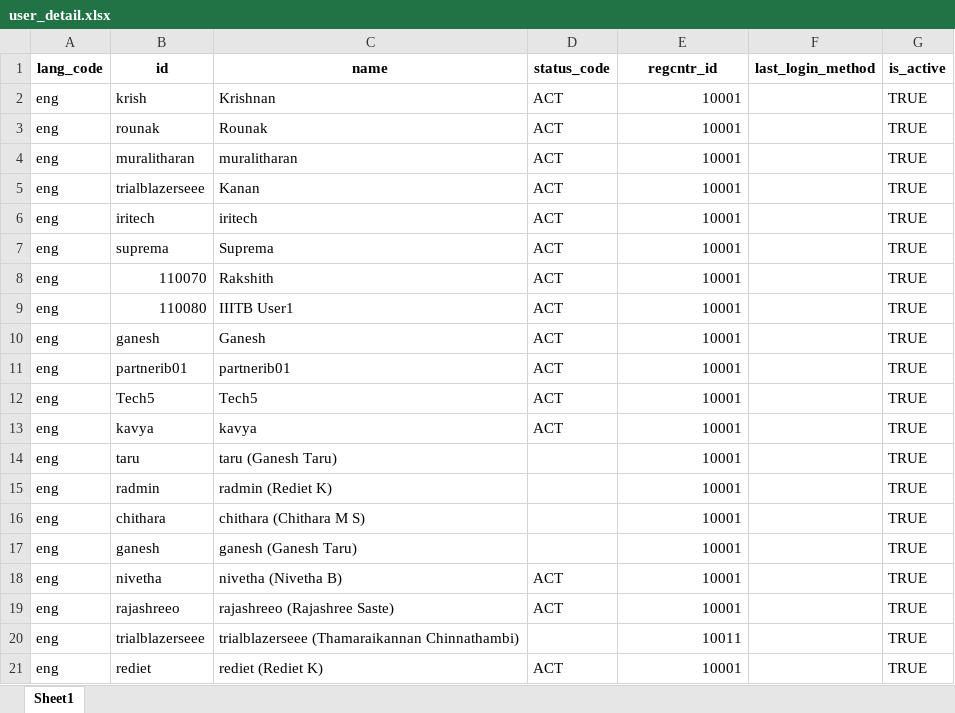
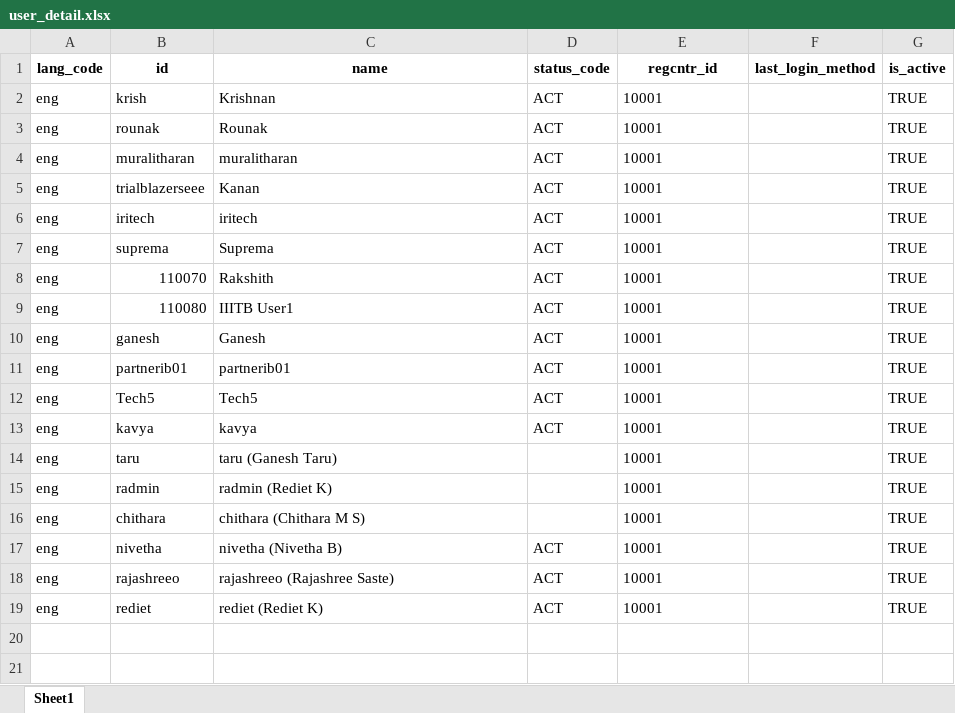
Before and after one commit to unraf-id/mosip-data, an Excel workbook: mosip_master/xlsx/user_detail.xlsx, sheet Sheet1, drawn as a sheet; values as stored, in another font and other column widths than the file's, no borders; charts and pictures not drawn; removed rows and columns are numbered as before the commit, all else as after; the diff names each change by its address in the sheet, - before the commit and + after, or states it on an @@ line.

```diff
--- a/mosip_master/xlsx/user_detail.xlsx (sheet Sheet1)
+++ b/mosip_master/xlsx/user_detail.xlsx (sheet Sheet1)
-E2:E16 alignment: right
+E2:E16 alignment: left
-row 17: eng | ganesh | ganesh (Ganesh Taru) |  | 10001 |  | TRUE
-E17:E18 alignment: right
+E17:E18 alignment: left
-row 20: eng | trialblazerseee | trialblazerseee (Thamaraikannan Chinnathambi) |  | 10011 |  | TRUE
-E19 alignment: right
+E19 alignment: left
```
Also changed, not shown: charts or pictures, mosip_master/xlsx/applicant_valid_document.xlsx, mosip_master/xlsx/loc_hierarchy_list.xlsx, 12 other files.
